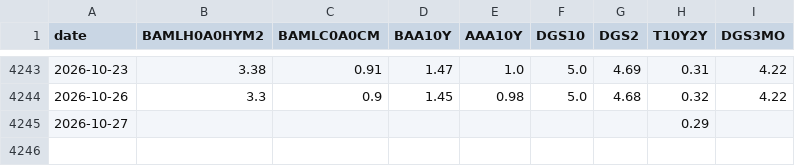
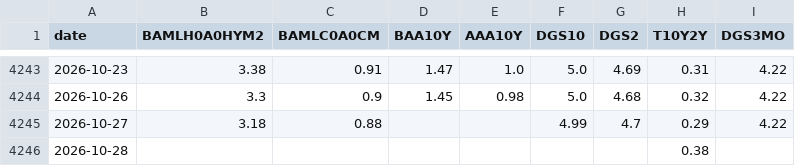
Before and after one commit to mryang82/market-data-history, a CSV file: data/fred.csv, drawn as a sheet; only a part is shown, gaps mark what is left out.

```diff
--- a/data/fred.csv
+++ b/data/fred.csv
@@ -4244,2 +4244,3 @@ date,BAMLH0A0HYM2,BAMLC0A0CM,BAA10Y,AAA10Y,DGS10,DGS2,T10Y2Y,DGS3MO
 2026-10-26,3.3,0.9,1.45,0.98,5.0,4.68,0.32,4.22
-2026-10-27,,,,,,,0.29,
+2026-10-27,3.18,0.88,,,4.99,4.7,0.29,4.22
+2026-10-28,,,,,,,0.38,
```
Also changed, not shown: data/fear_greed.csv, data/long_fred.csv, 4 other files.
